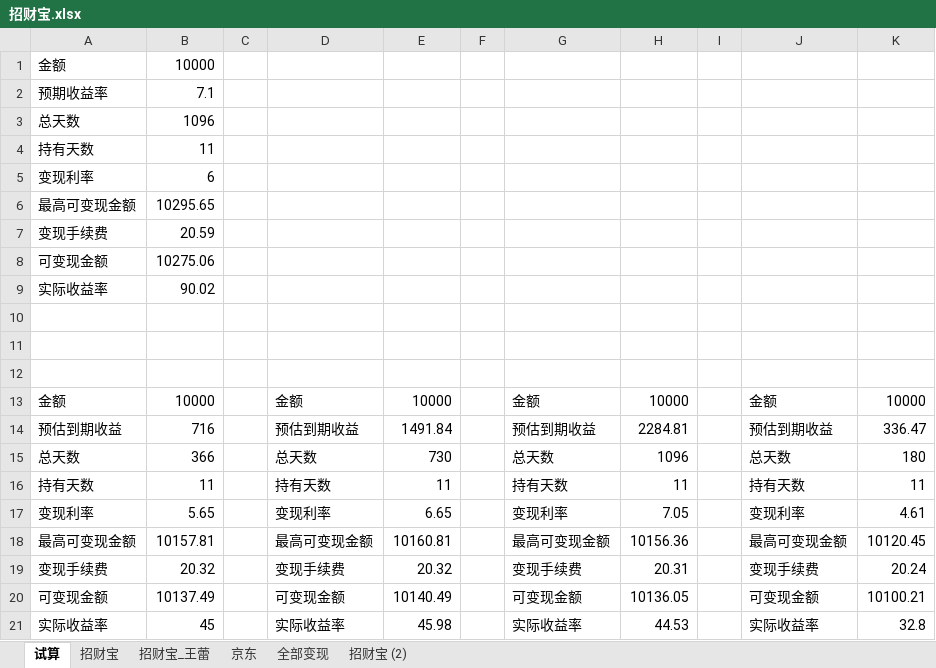
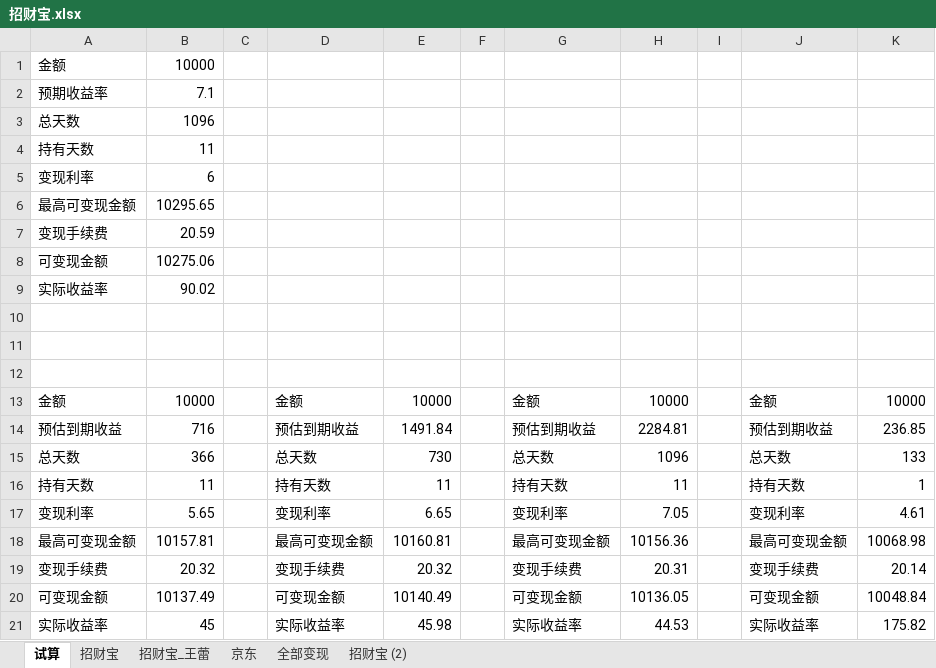
Before and after one commit to cnmud/832588m1pwG22w5t74PT0odv657C7m, an Excel workbook: 我的家/招财宝.xlsx, sheet 试算, drawn as a sheet; values as stored, in another font and other column widths than the file's, no borders; the diff names each change by its address in the sheet, - before the commit and + after, or states it on an @@ line.

```diff
--- a/我的家/招财宝.xlsx (sheet 试算)
+++ b/我的家/招财宝.xlsx (sheet 试算)
-K14: 336.47
+K14: 236.85
-K15: 180
+K15: 133
-K16: 11
+K16: 1
-K18: 10120.45
+K18: 10068.98
-K19: 20.24
+K19: 20.14
-K20: 10100.21
+K20: 10048.84
-K21: 32.8
+K21: 175.82
```
Also changed, not shown: sheet 招财宝, sheet 招财宝_王蕾, formulas that keep their value, hidden cells, 我的家/电费.xlsx, 1 other file.
